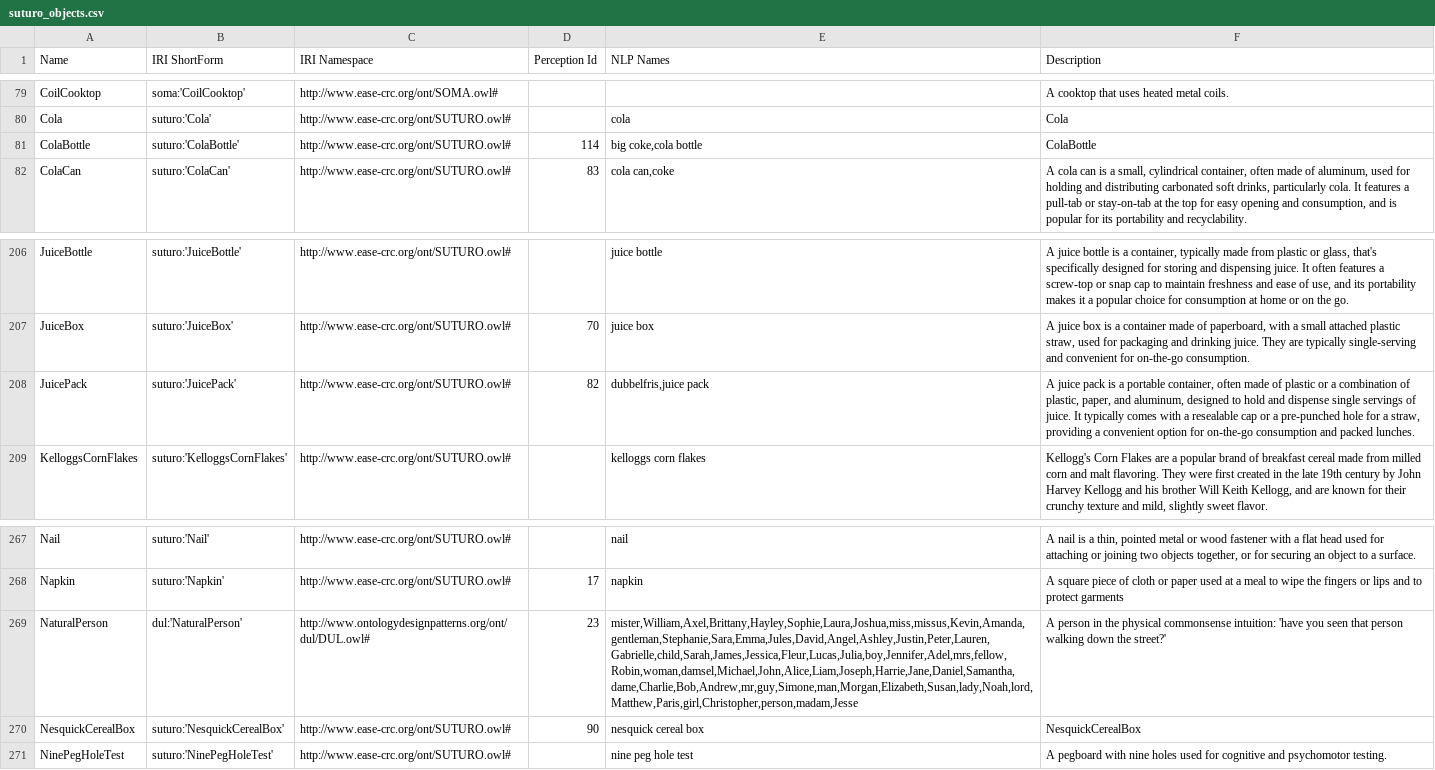
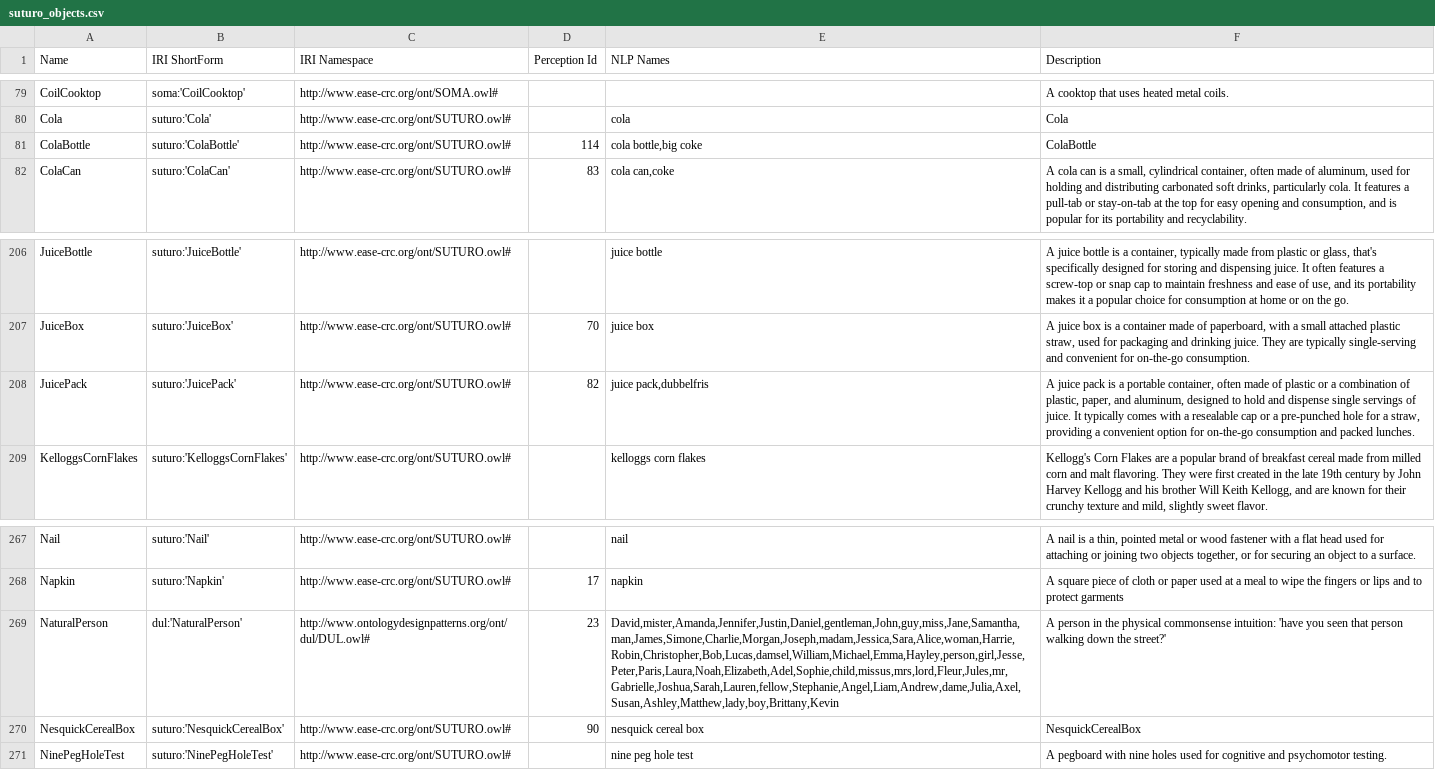
Before and after one commit to SUTURO/suturo_knowledge, a CSV file: docs/objects/owl2anything/output/suturo_objects.csv, drawn as a sheet; only a part is shown, gaps mark what is left out; the diff names each change by its address in the sheet, - before the commit and + after, or states it on an @@ line.

Commit message:
Updated extraction output to ce8403e (Generate docs:33 :rocket:)

```diff
--- a/docs/objects/owl2anything/output/suturo_objects.csv
+++ b/docs/objects/owl2anything/output/suturo_objects.csv
-E81 (NLP Names): big coke,cola bottle
+E81 (NLP Names): cola bottle,big coke
-E208 (NLP Names): dubbelfris,juice pack
+E208 (NLP Names): juice pack,dubbelfris
-E269 (NLP Names): mister,William,Axel,Brittany,Hayley,Sophie,Laura,Joshua,miss,missus,Kevin,Amanda,gentleman,Stephanie,Sara,Emma,Jules,David,Angel,Ashley,Justin,Peter,Lauren,Gabrielle,child,Sarah,James,Jessica,Fleur,Lucas,Julia,boy,Jennifer,Adel,mrs,fellow,Robin,woman,damsel,Michael,John,Alice,Liam,Joseph,Harrie,Jane,Daniel,Samantha,dame,Charlie,Bob,Andrew,mr,guy,Simone,man,Morgan,Elizabeth,Susan,lady,Noah,lord,Matthew,Paris,girl,Christopher,person,madam,Jesse
+E269 (NLP Names): David,mister,Amanda,Jennifer,Justin,Daniel,gentleman,John,guy,miss,Jane,Samantha,man,James,Simone,Charlie,Morgan,Joseph,madam,Jessica,Sara,Alice,woman,Harrie,Robin,Christopher,Bob,Lucas,damsel,William,Michael,Emma,Hayley,person,girl,Jesse,Peter,Paris,Laura,Noah,Elizabeth,Adel,Sophie,child,missus,mrs,lord,Fleur,Jules,mr,Gabrielle,Joshua,Sarah,Lauren,fellow,Stephanie,Angel,Liam,Andrew,dame,Julia,Axel,Susan,Ashley,Matthew,lady,boy,Brittany,Kevin
```
Also changed, not shown: 1 other file.
